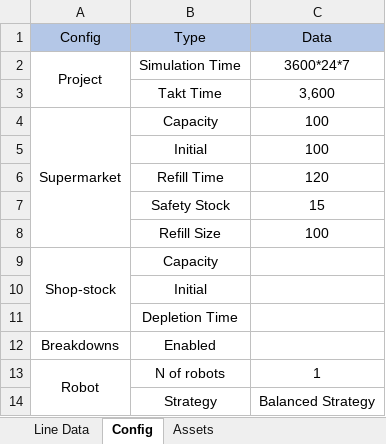
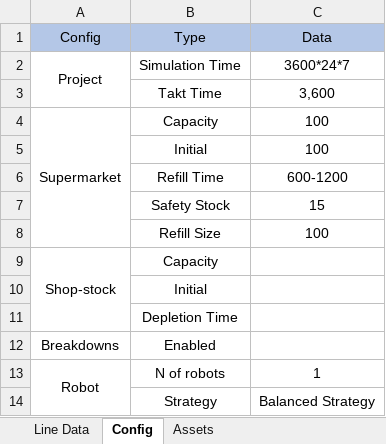
Before and after one commit to anasselhoud/PRODynamics, an Excel workbook: LineData.xlsx, sheet Config, drawn as a sheet; values as stored, in another font and other column widths than the file's, no borders; the diff names each change by its address in the sheet, - before the commit and + after, or states it on an @@ line.

```diff
--- a/LineData.xlsx (sheet Config)
+++ b/LineData.xlsx (sheet Config)
-C6: 120
+C6: 600-1200
```
Also changed, not shown: 3 other files.
